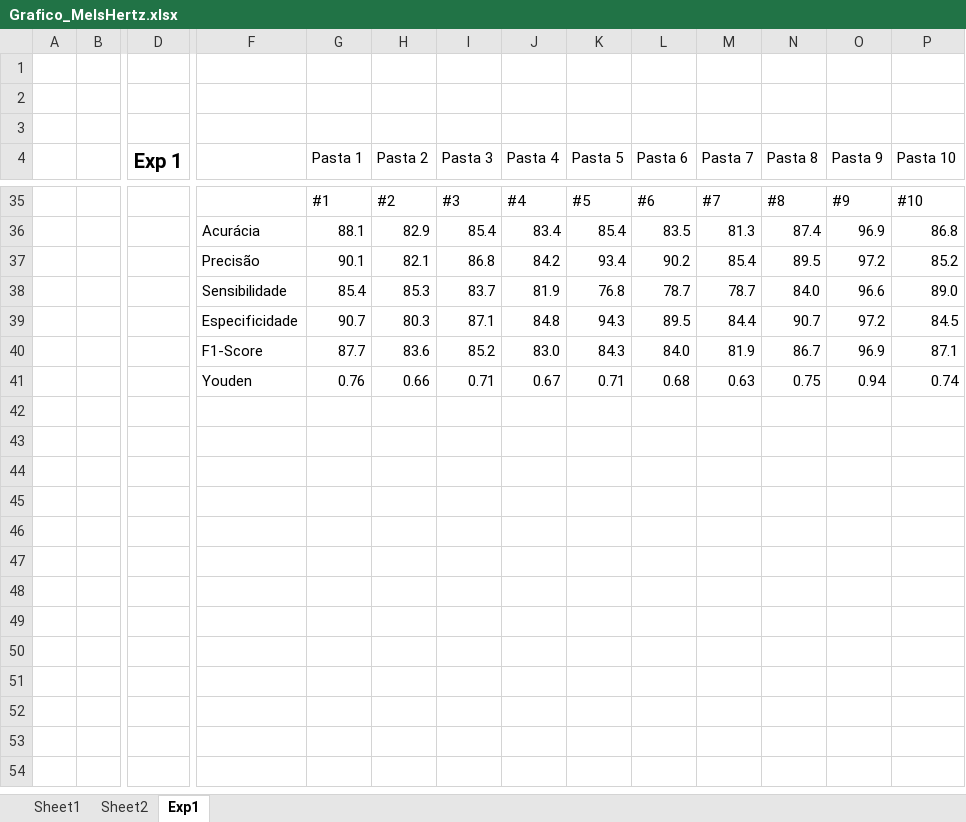
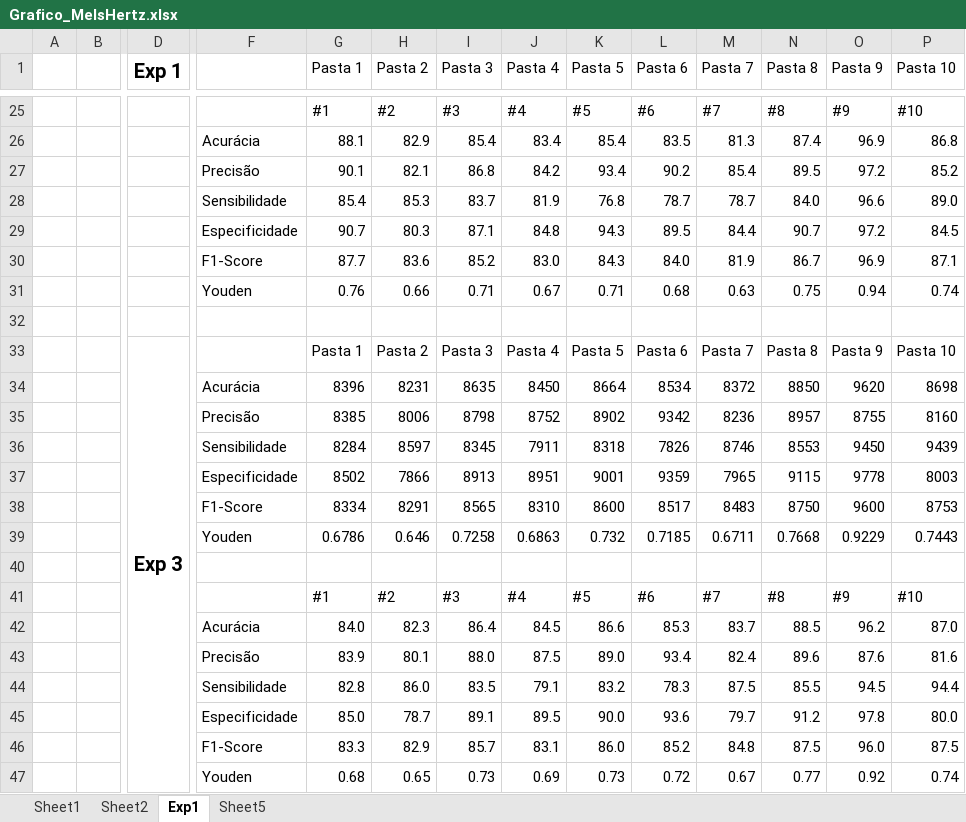
Before and after one commit to matsozza/Python_ML_CombustionEnginesRecog_MBA, an Excel workbook: Documentation/Grafico_MelsHertz.xlsx, sheet Exp1, drawn as a sheet; only a part is shown, gaps mark what is left out; values as stored, in another font and other column widths than the file's, no borders; removed rows and columns are numbered as before the commit, all else as after; rows hold the shown columns only; the diff covers the shown part only; the diff names each change by its address in the sheet, - before the commit and + after, or states it on an @@ line.

```diff
--- a/Documentation/Grafico_MelsHertz.xlsx (sheet Exp1)
+++ b/Documentation/Grafico_MelsHertz.xlsx (sheet Exp1)
+sheet tab: Sheet5
-row 1: (empty)
-row 2: (empty)
-row 3: (empty)
+row 32: (empty)
+row 33:  |  | Exp 3 |  | Pasta 1 | Pasta 2 | Pasta 3 | Pasta 4 | Pasta 5 | Pasta 6 | Pasta 7 | Pasta 8 | Pasta 9 | Pasta 10
+row 34:  |  |  | Acurácia | 8396 | 8231 | 8635 | 8450 | 8664 | 8534 | 8372 | 8850 | 9620 | 8698
+row 35:  |  |  | Precisão | 8385 | 8006 | 8798 | 8752 | 8902 | 9342 | 8236 | 8957 | 8755 | 8160
+row 36:  |  |  | Sensibilidade | 8284 | 8597 | 8345 | 7911 | 8318 | 7826 | 8746 | 8553 | 9450 | 9439
+row 37:  |  |  | Especificidade | 8502 | 7866 | 8913 | 8951 | 9001 | 9359 | 7965 | 9115 | 9778 | 8003
+row 38:  |  |  | F1-Score | 8334 | 8291 | 8565 | 8310 | 8600 | 8517 | 8483 | 8750 | 9600 | 8753
+row 39:  |  |  | Youden | 0.6786 | 0.646 | 0.7258 | 0.6863 | 0.732 | 0.7185 | 0.6711 | 0.7668 | 0.9229 | 0.7443
+row 40: (empty)
+row 41:  |  |  |  | #1 | #2 | #3 | #4 | #5 | #6 | #7 | #8 | #9 | #10
+row 42:  |  |  | Acurácia | 84.0 | 82.3 | 86.4 | 84.5 | 86.6 | 85.3 | 83.7 | 88.5 | 96.2 | 87.0
+row 43:  |  |  | Precisão | 83.9 | 80.1 | 88.0 | 87.5 | 89.0 | 93.4 | 82.4 | 89.6 | 87.6 | 81.6
+row 44:  |  |  | Sensibilidade | 82.8 | 86.0 | 83.5 | 79.1 | 83.2 | 78.3 | 87.5 | 85.5 | 94.5 | 94.4
+row 45:  |  |  | Especificidade | 85.0 | 78.7 | 89.1 | 89.5 | 90.0 | 93.6 | 79.7 | 91.2 | 97.8 | 80.0
+row 46:  |  |  | F1-Score | 83.3 | 82.9 | 85.7 | 83.1 | 86.0 | 85.2 | 84.8 | 87.5 | 96.0 | 87.5
+row 47:  |  |  | Youden | 0.68 | 0.65 | 0.73 | 0.69 | 0.73 | 0.72 | 0.67 | 0.77 | 0.92 | 0.74
```
Also changed, not shown: 16 added rows and 7 removed rows elsewhere in this sheet, formulas that keep their value, 2 other files.
